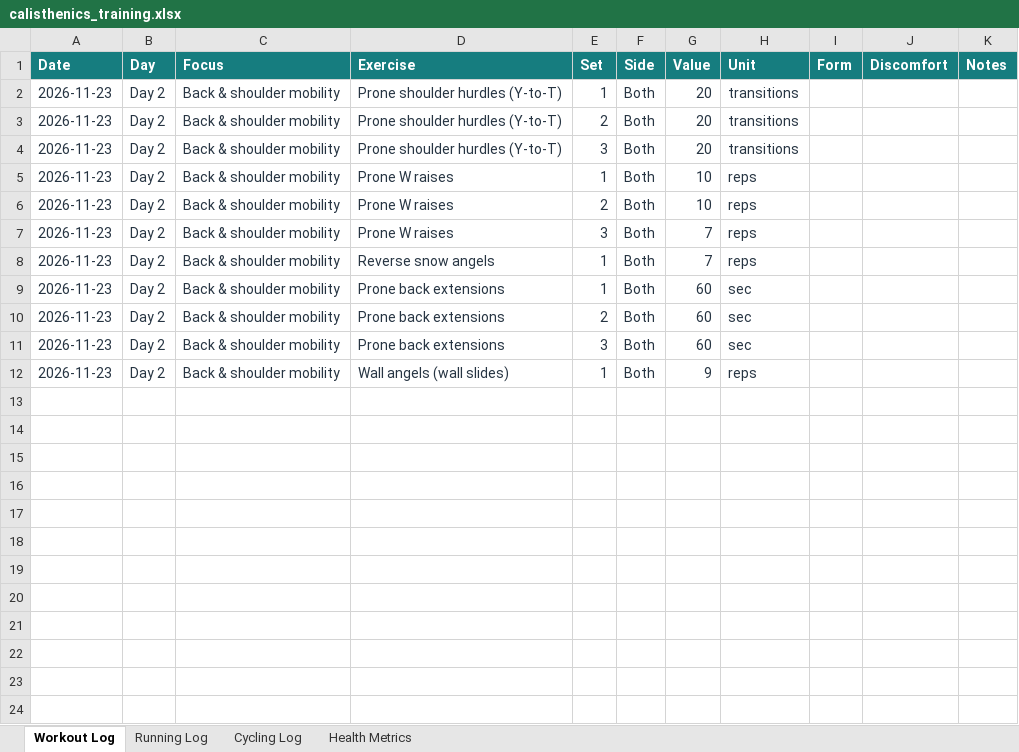
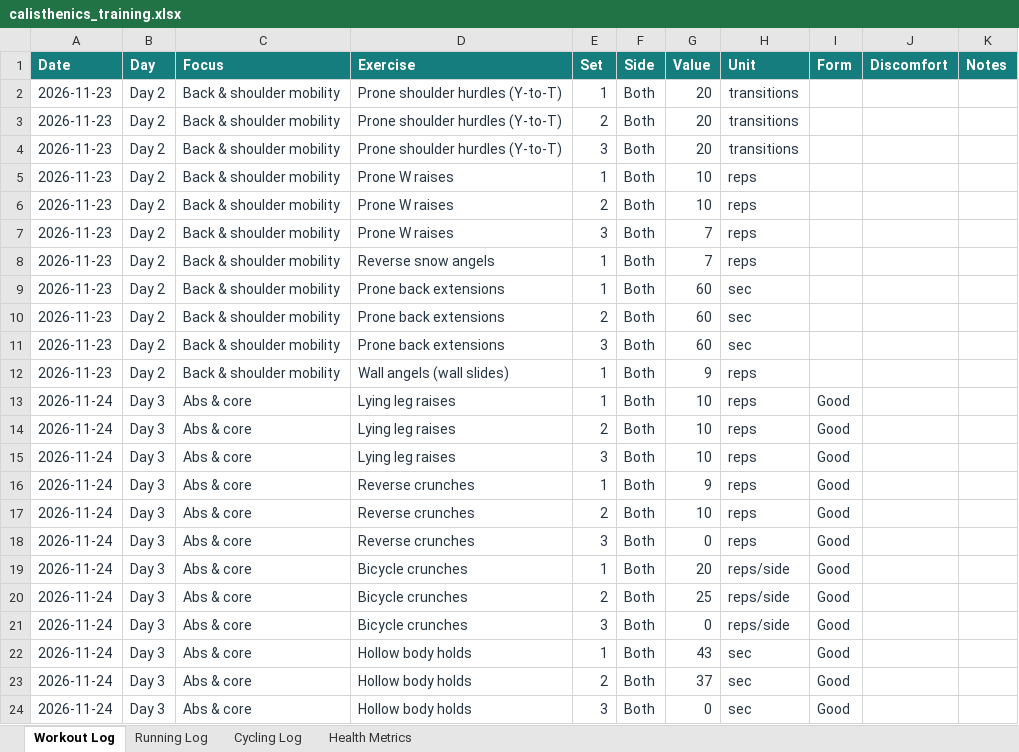
Before and after one commit to Andrew-Hany/calisthenics-training-tracker, an Excel workbook: data/calisthenics_training.xlsx, sheet Workout Log, drawn as a sheet; values as stored, in another font and other column widths than the file's, no borders; the diff names each change by its address in the sheet, - before the commit and + after, or states it on an @@ line.

Commit message:
Refresh training stats

```diff
--- a/data/calisthenics_training.xlsx (sheet Workout Log)
+++ b/data/calisthenics_training.xlsx (sheet Workout Log)
+row 13: 2026-11-24 | Day 3 | Abs & core | Lying leg raises | 1 | Both | 10 | reps | Good
+row 14: 2026-11-24 | Day 3 | Abs & core | Lying leg raises | 2 | Both | 10 | reps | Good
+row 15: 2026-11-24 | Day 3 | Abs & core | Lying leg raises | 3 | Both | 10 | reps | Good
+row 16: 2026-11-24 | Day 3 | Abs & core | Reverse crunches | 1 | Both | 9 | reps | Good
+row 17: 2026-11-24 | Day 3 | Abs & core | Reverse crunches | 2 | Both | 10 | reps | Good
+row 18: 2026-11-24 | Day 3 | Abs & core | Reverse crunches | 3 | Both | 0 | reps | Good
+row 19: 2026-11-24 | Day 3 | Abs & core | Bicycle crunches | 1 | Both | 20 | reps/side | Good
+row 20: 2026-11-24 | Day 3 | Abs & core | Bicycle crunches | 2 | Both | 25 | reps/side | Good
+row 21: 2026-11-24 | Day 3 | Abs & core | Bicycle crunches | 3 | Both | 0 | reps/side | Good
+row 22: 2026-11-24 | Day 3 | Abs & core | Hollow body holds | 1 | Both | 43 | sec | Good
+row 23: 2026-11-24 | Day 3 | Abs & core | Hollow body holds | 2 | Both | 37 | sec | Good
+row 24: 2026-11-24 | Day 3 | Abs & core | Hollow body holds | 3 | Both | 0 | sec | Good
```
Also changed, not shown: 12 other files.
